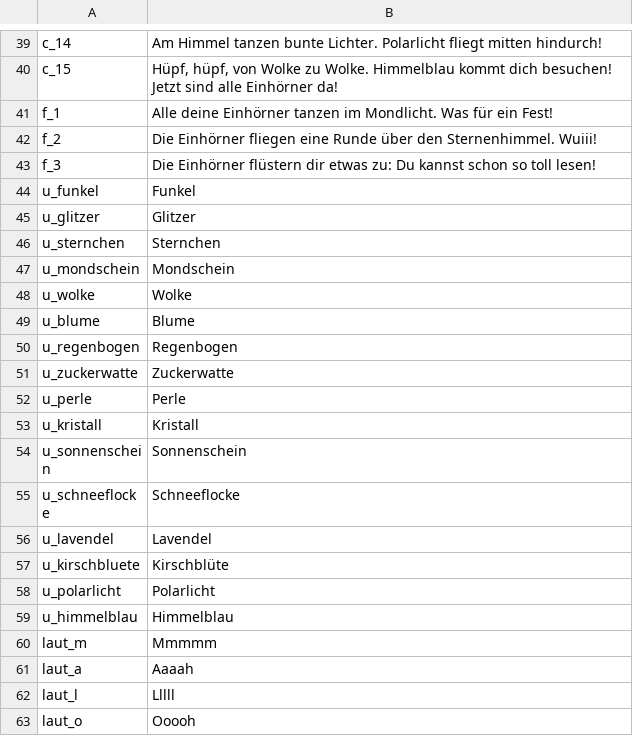
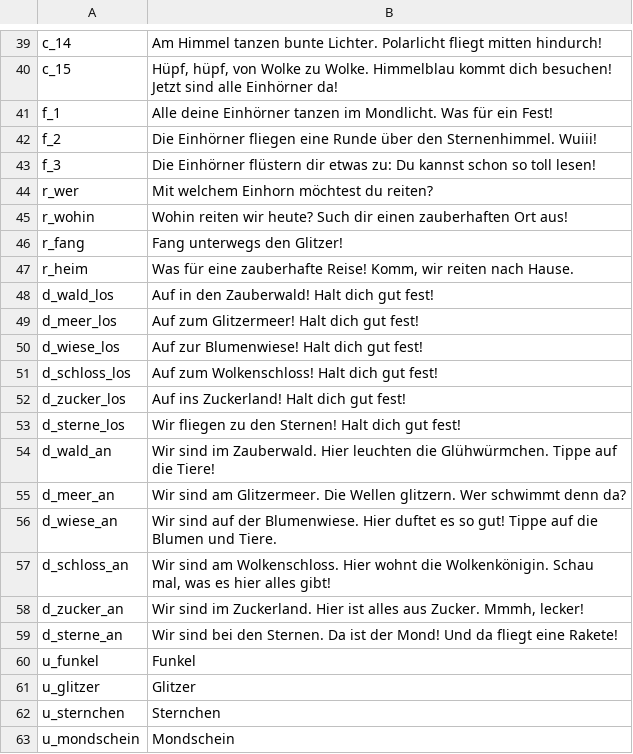
Before and after one commit to kaspersebastian83-dot/Lesereise, a TSV file: voice/clips.tsv, drawn as a sheet; only a part is shown, gaps mark what is left out; the shorter side is filled out with more unchanged rows.

```diff
--- a/voice/clips.tsv
+++ b/voice/clips.tsv
@@ -43,2 +43,18 @@ f_2	Die Einhörner fliegen eine Runde über den Sternenhimmel. Wuiii!
 f_3	Die Einhörner flüstern dir etwas zu: Du kannst schon so toll lesen!
+r_wer	Mit welchem Einhorn möchtest du reiten?
+r_wohin	Wohin reiten wir heute? Such dir einen zauberhaften Ort aus!
+r_fang	Fang unterwegs den Glitzer!
+r_heim	Was für eine zauberhafte Reise! Komm, wir reiten nach Hause.
+d_wald_los	Auf in den Zauberwald! Halt dich gut fest!
+d_meer_los	Auf zum Glitzermeer! Halt dich gut fest!
+d_wiese_los	Auf zur Blumenwiese! Halt dich gut fest!
+d_schloss_los	Auf zum Wolkenschloss! Halt dich gut fest!
+d_zucker_los	Auf ins Zuckerland! Halt dich gut fest!
+d_sterne_los	Wir fliegen zu den Sternen! Halt dich gut fest!
+d_wald_an	Wir sind im Zauberwald. Hier leuchten die Glühwürmchen. Tippe auf die Tiere!
+d_meer_an	Wir sind am Glitzermeer. Die Wellen glitzern. Wer schwimmt denn da?
+d_wiese_an	Wir sind auf der Blumenwiese. Hier duftet es so gut! Tippe auf die Blumen und Tiere.
+d_schloss_an	Wir sind am Wolkenschloss. Hier wohnt die Wolkenkönigin. Schau mal, was es hier alles gibt!
+d_zucker_an	Wir sind im Zuckerland. Hier ist alles aus Zucker. Mmmh, lecker!
+d_sterne_an	Wir sind bei den Sternen. Da ist der Mond! Und da fliegt eine Rakete!
 u_funkel	Funkel
```
Also changed, not shown: 2 other files.
